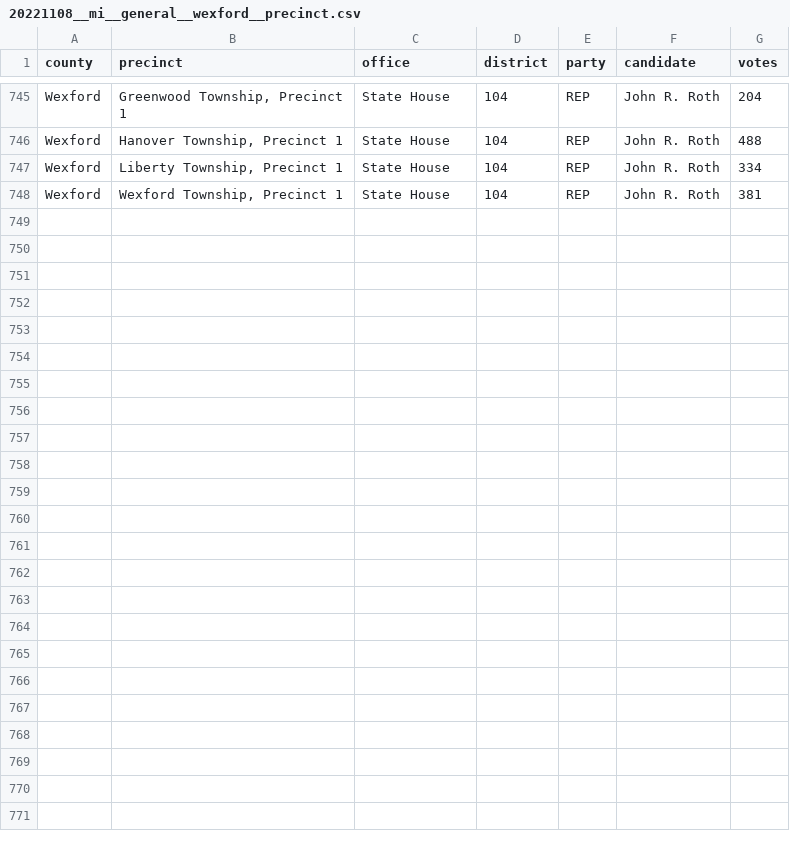
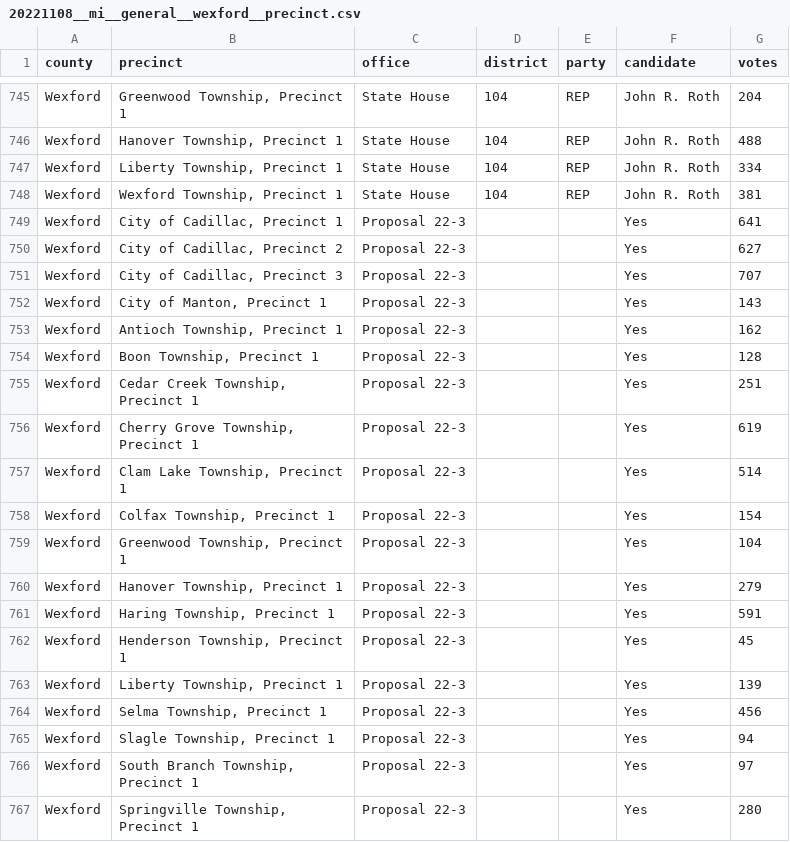
Before and after one commit to openelections/openelections-data-mi, a CSV file: 2022/counties/20221108__mi__general__wexford__precinct.csv, drawn as a sheet; only a part is shown, gaps mark what is left out; the diff covers the shown part only; the diff names each change by its address in the sheet, - before the commit and + after, or states it on an @@ line.

```diff
--- a/2022/counties/20221108__mi__general__wexford__precinct.csv
+++ b/2022/counties/20221108__mi__general__wexford__precinct.csv
+row 749: Wexford | City of Cadillac, Precinct 1 | Proposal 22-3 |  |  | Yes | 641
+row 750: Wexford | City of Cadillac, Precinct 2 | Proposal 22-3 |  |  | Yes | 627
+row 751: Wexford | City of Cadillac, Precinct 3 | Proposal 22-3 |  |  | Yes | 707
+row 752: Wexford | City of Manton, Precinct 1 | Proposal 22-3 |  |  | Yes | 143
+row 753: Wexford | Antioch Township, Precinct 1 | Proposal 22-3 |  |  | Yes | 162
+row 754: Wexford | Boon Township, Precinct 1 | Proposal 22-3 |  |  | Yes | 128
+row 755: Wexford | Cedar Creek Township, Precinct 1 | Proposal 22-3 |  |  | Yes | 251
+row 756: Wexford | Cherry Grove Township, Precinct 1 | Proposal 22-3 |  |  | Yes | 619
+row 757: Wexford | Clam Lake Township, Precinct 1 | Proposal 22-3 |  |  | Yes | 514
+row 758: Wexford | Colfax Township, Precinct 1 | Proposal 22-3 |  |  | Yes | 154
+row 759: Wexford | Greenwood Township, Precinct 1 | Proposal 22-3 |  |  | Yes | 104
+row 760: Wexford | Hanover Township, Precinct 1 | Proposal 22-3 |  |  | Yes | 279
+row 761: Wexford | Haring Township, Precinct 1 | Proposal 22-3 |  |  | Yes | 591
+row 762: Wexford | Henderson Township, Precinct 1 | Proposal 22-3 |  |  | Yes | 45
+row 763: Wexford | Liberty Township, Precinct 1 | Proposal 22-3 |  |  | Yes | 139
+row 764: Wexford | Selma Township, Precinct 1 | Proposal 22-3 |  |  | Yes | 456
+row 765: Wexford | Slagle Township, Precinct 1 | Proposal 22-3 |  |  | Yes | 94
+row 766: Wexford | South Branch Township, Precinct 1 | Proposal 22-3 |  |  | Yes | 97
+row 767: Wexford | Springville Township, Precinct 1 | Proposal 22-3 |  |  | Yes | 280
```
Also changed, not shown: 21 added rows elsewhere in this file, 2022/counties/20221108__mi__general__st_joseph__precinct.csv, 2022/counties/20221108__mi__general__tuscola__precinct.csv, 3 other files.
